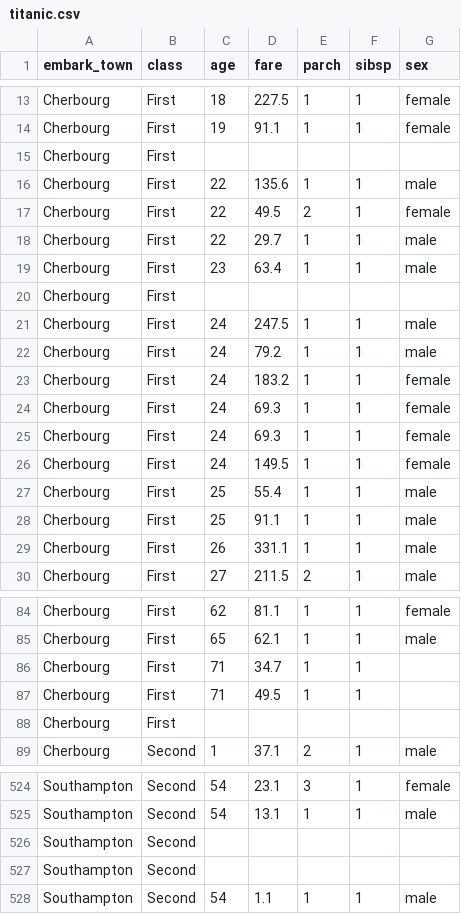
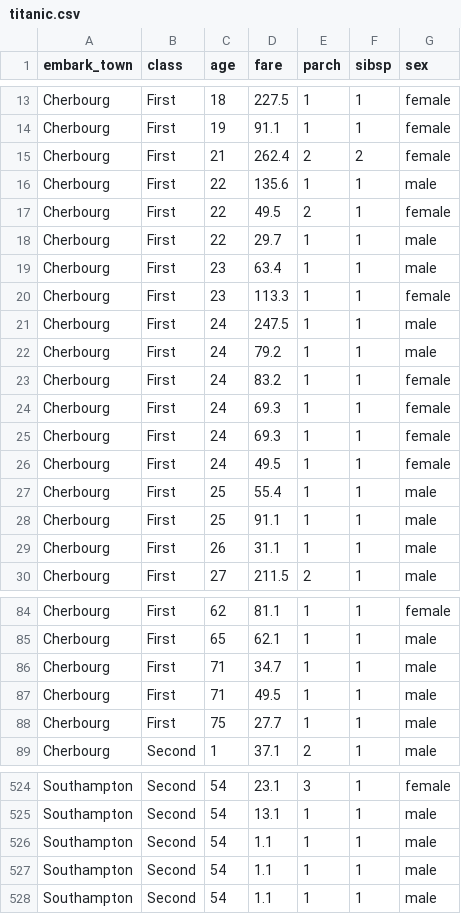
Before and after one commit to Barbequeee/ML, a CSV file: titanic.csv, drawn as a sheet; only a part is shown, gaps mark what is left out; the diff covers the shown part only.

Commit message:
Update titanic.csv

```diff
--- a/titanic.csv
+++ b/titanic.csv
@@ -14,3 +14,3 @@ Cherbourg,First,18,227.5,1,1,female
 Cherbourg,First,19,91.1,1,1,female
-Cherbourg,First,,,,,
+Cherbourg,First,21,262.4,2,2,female
 Cherbourg,First,22,135.6,1,1,male
@@ -19,12 +19,12 @@ Cherbourg,First,22,29.7,1,1,male
 Cherbourg,First,23,63.4,1,1,male
-Cherbourg,First,,,,,
+Cherbourg,First,23,113.3,1,1,female
 Cherbourg,First,24,247.5,1,1,male
 Cherbourg,First,24,79.2,1,1,male
-Cherbourg,First,24,183.2,1,1,female
+Cherbourg,First,24,83.2,1,1,female
 Cherbourg,First,24,69.3,1,1,female
 Cherbourg,First,24,69.3,1,1,female
-Cherbourg,First,24,149.5,1,1,female
+Cherbourg,First,24,49.5,1,1,female
 Cherbourg,First,25,55.4,1,1,male
 Cherbourg,First,25,91.1,1,1,male
-Cherbourg,First,26,331.1,1,1,male
+Cherbourg,First,26,31.1,1,1,male
 Cherbourg,First,27,211.5,2,1,male
@@ -85,5 +85,5 @@ Cherbourg,First,62,81.1,1,1,female
 Cherbourg,First,65,62.1,1,1,male
-Cherbourg,First,71,34.7,1,1,
-Cherbourg,First,71,49.5,1,1,
-Cherbourg,First,,,,,
+Cherbourg,First,71,34.7,1,1,male
+Cherbourg,First,71,49.5,1,1,male
+Cherbourg,First,75,27.7,1,1,male
 Cherbourg,Second,1,37.1,2,1,male
@@ -525,4 +525,4 @@ Southampton,Second,54,23.1,3,1,female
 Southampton,Second,54,13.1,1,1,male
-Southampton,Second,,,,,
-Southampton,Second,,,,,
+Southampton,Second,54,1.1,1,1,male
+Southampton,Second,54,1.1,1,1,male
 Southampton,Second,54,1.1,1,1,male
```
Also changed, not shown: 7 added rows, 7 removed rows and 47 edited cells elsewhere in this file.
